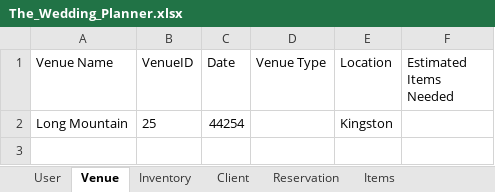
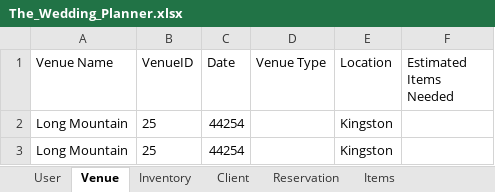
Before and after one commit to Chavaughn/TheWeddingPlanner, an Excel workbook: src/res/sheets/The_Wedding_Planner.xlsx, sheet Venue, drawn as a sheet; values as stored, in another font and other column widths than the file's, no borders; the diff names each change by its address in the sheet, - before the commit and + after, or states it on an @@ line.

Commit message:
updated viewAllVenues

```diff
--- a/src/res/sheets/The_Wedding_Planner.xlsx (sheet Venue)
+++ b/src/res/sheets/The_Wedding_Planner.xlsx (sheet Venue)
+row 3: Long Mountain | 25 | 44254 |  | Kingston
```
Also changed, not shown: sheet User, sheet Client, 2 other files.
